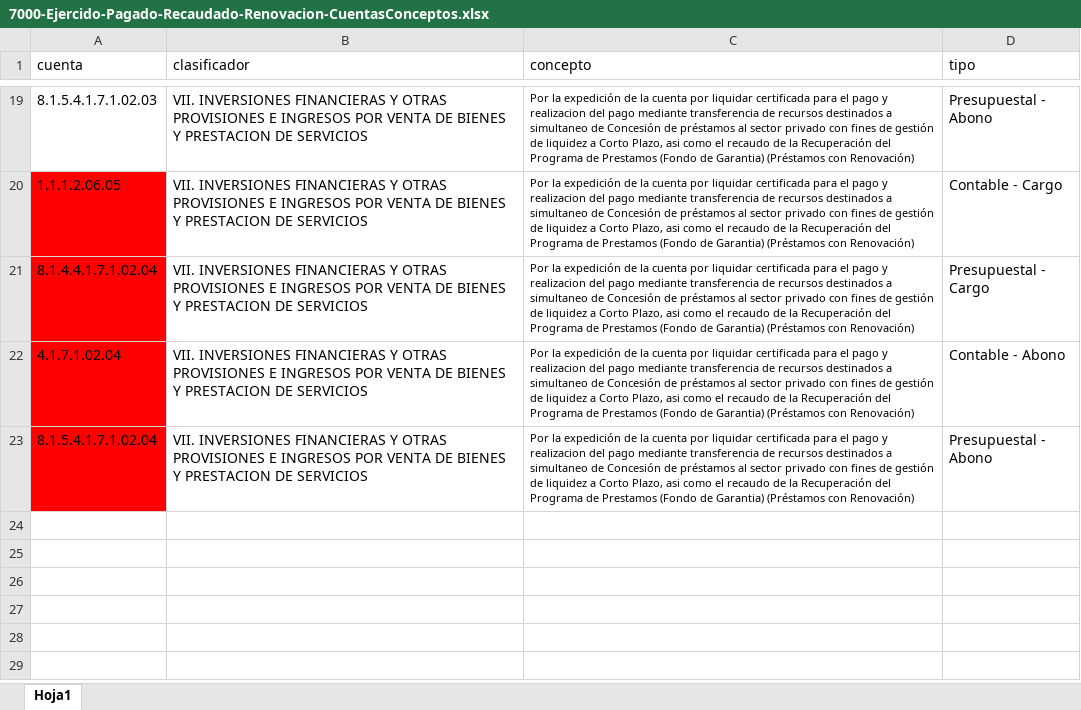
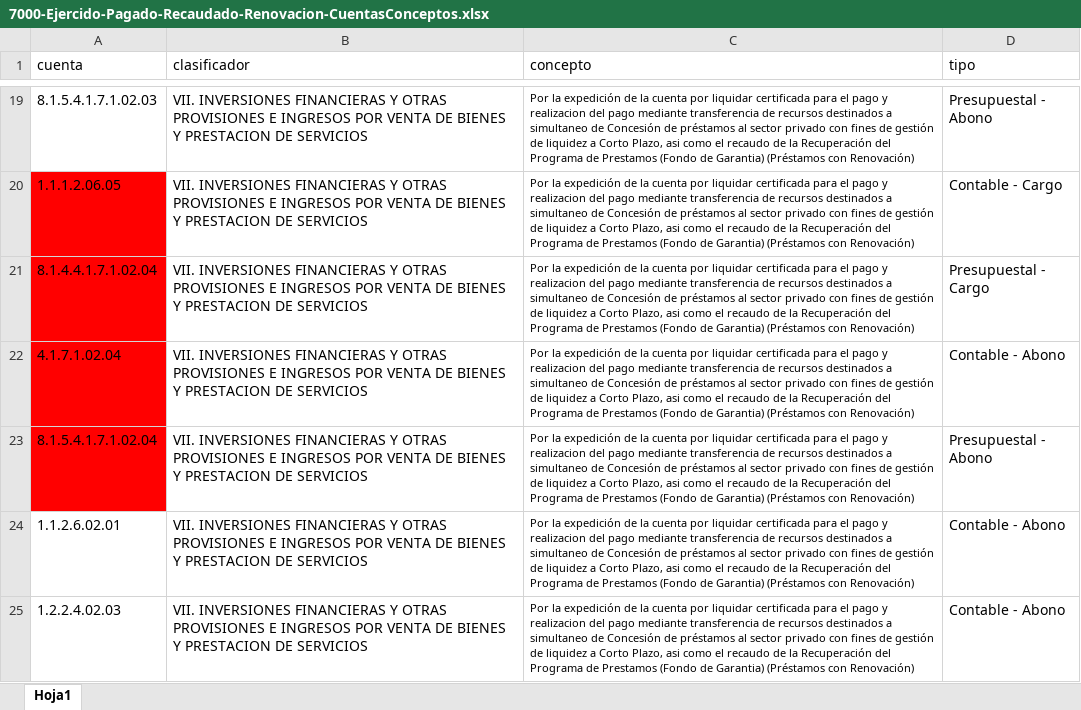
Before and after one commit to Gobierno-Electronico/SAC-IPE, an Excel workbook: public/Guia/7000-Ejercido-Pagado-Recaudado-Renovacion-CuentasConceptos.xlsx, sheet Hoja1, drawn as a sheet; only a part is shown, gaps mark what is left out; values as stored, in another font and other column widths than the file's, no borders; the diff names each change by its address in the sheet, - before the commit and + after, or states it on an @@ line.

Commit message:
se realizó ejercido pagado recaudado y recaudado de préstamos con renovación

```diff
--- a/public/Guia/7000-Ejercido-Pagado-Recaudado-Renovacion-CuentasConceptos.xlsx (sheet Hoja1)
+++ b/public/Guia/7000-Ejercido-Pagado-Recaudado-Renovacion-CuentasConceptos.xlsx (sheet Hoja1)
+row 24: 1.1.2.6.02.01 | VII. INVERSIONES FINANCIERAS Y OTRAS PROVISIONES E INGRESOS POR VENTA DE BIENES Y PRESTACION DE SERVICIOS | Por la expedición de la cuenta por liquidar certificada para el pago y realizacion del pago mediante transferencia de recursos destinados a simultaneo de Concesión de préstamos al sector privado con fines de gestión de liquidez a Corto Plazo, asi como el recaudo de la Recuperación del Programa de Prestamos (Fondo de Garantia) (Préstamos con Renovación) | Contable - Abono
+row 25: 1.2.2.4.02.03 | VII. INVERSIONES FINANCIERAS Y OTRAS PROVISIONES E INGRESOS POR VENTA DE BIENES Y PRESTACION DE SERVICIOS | Por la expedición de la cuenta por liquidar certificada para el pago y realizacion del pago mediante transferencia de recursos destinados a simultaneo de Concesión de préstamos al sector privado con fines de gestión de liquidez a Corto Plazo, asi como el recaudo de la Recuperación del Programa de Prestamos (Fondo de Garantia) (Préstamos con Renovación) | Contable - Abono
```
Also changed, not shown: 17 other files.
